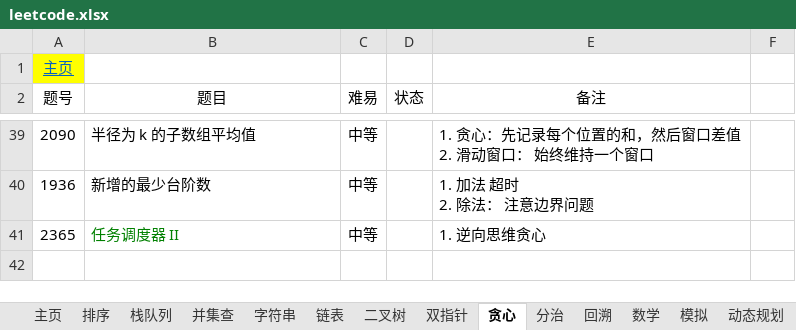
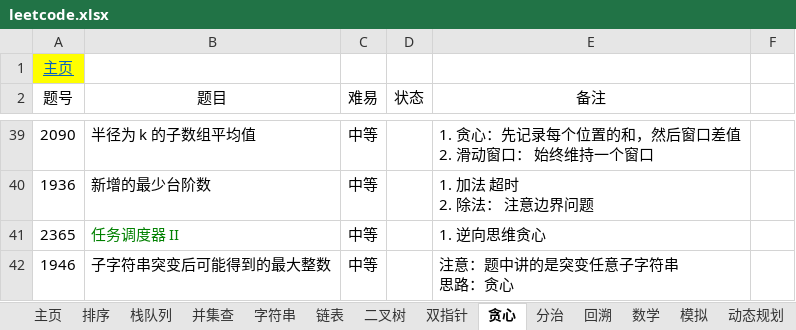
Before and after one commit to krest32/leetcode-record, an Excel workbook: leetcode/1. statistics/leetcode.xlsx, sheet 贪心, drawn as a sheet; only a part is shown, gaps mark what is left out; values as stored, in another font and other column widths than the file's, no borders; ↵ is a line break in a cell; the diff names each change by its address in the sheet, - before the commit and + after, or states it on an @@ line.

```diff
--- a/leetcode/1. statistics/leetcode.xlsx (sheet 贪心)
+++ b/leetcode/1. statistics/leetcode.xlsx (sheet 贪心)
+row 42: 1946 | 子字符串突变后可能得到的最大整数 | 中等 |  | 注意：题中讲的是突变任意子字符串 ↵ 思路：贪心
```
Also changed, not shown: sheet 数学, sheet 字符串, sheet 普通双指针, sheet 动态规划, sheet 哈希, 13 other files.
